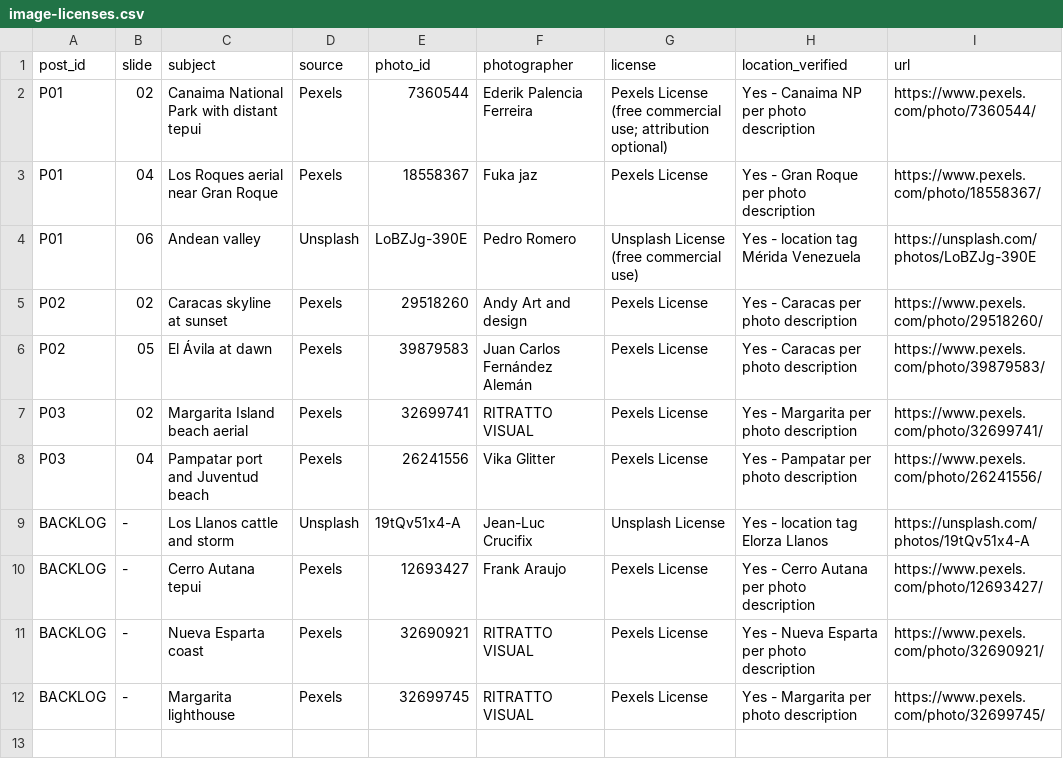
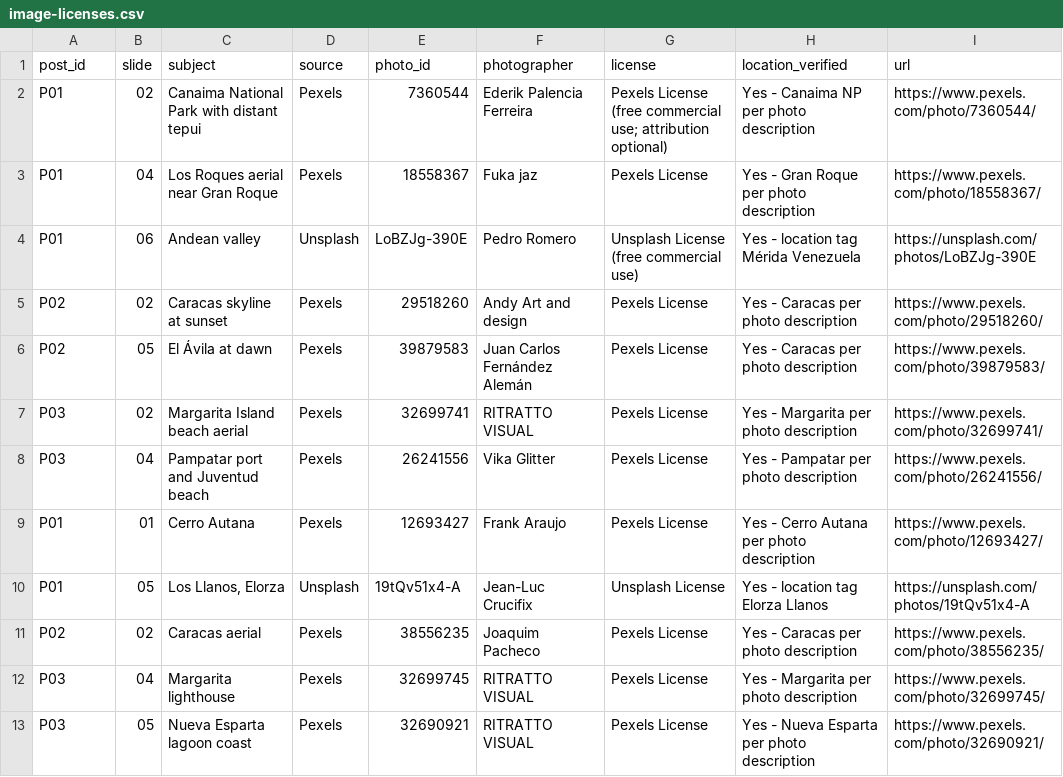
Before and after one commit to maffegabry-coder/VZLA-Rising-Instagram-Content-Media-Repository, a CSV file: sources/image-licenses.csv, drawn as a sheet.

```diff
--- a/sources/image-licenses.csv
+++ b/sources/image-licenses.csv
@@ -8,5 +8,6 @@ P03,02,Margarita Island beach aerial,Pexels,32699741,RITRATTO VISUAL,Pexels Lice
 P03,04,Pampatar port and Juventud beach,Pexels,26241556,Vika Glitter,Pexels License,Yes - Pampatar per photo description,https://www.pexels.com/photo/26241556/
-BACKLOG,-,Los Llanos cattle and storm,Unsplash,19tQv51x4-A,Jean-Luc Crucifix,Unsplash License,Yes - location tag Elorza Llanos,https://unsplash.com/photos/19tQv51x4-A
-BACKLOG,-,Cerro Autana tepui,Pexels,12693427,Frank Araujo,Pexels License,Yes - Cerro Autana per photo description,https://www.pexels.com/photo/12693427/
-BACKLOG,-,Nueva Esparta coast,Pexels,32690921,RITRATTO VISUAL,Pexels License,Yes - Nueva Esparta per photo description,https://www.pexels.com/photo/32690921/
-BACKLOG,-,Margarita lighthouse,Pexels,32699745,RITRATTO VISUAL,Pexels License,Yes - Margarita per photo description,https://www.pexels.com/photo/32699745/
+P01,01,Cerro Autana,Pexels,12693427,Frank Araujo,Pexels License,Yes - Cerro Autana per photo description,https://www.pexels.com/photo/12693427/
+P01,05,"Los Llanos, Elorza",Unsplash,19tQv51x4-A,Jean-Luc Crucifix,Unsplash License,Yes - location tag Elorza Llanos,https://unsplash.com/photos/19tQv51x4-A
+P02,02,Caracas aerial,Pexels,38556235,Joaquim Pacheco,Pexels License,Yes - Caracas per photo description,https://www.pexels.com/photo/38556235/
+P03,04,Margarita lighthouse,Pexels,32699745,RITRATTO VISUAL,Pexels License,Yes - Margarita per photo description,https://www.pexels.com/photo/32699745/
+P03,05,Nueva Esparta lagoon coast,Pexels,32690921,RITRATTO VISUAL,Pexels License,Yes - Nueva Esparta per photo description,https://www.pexels.com/photo/32690921/
```
Also changed, not shown: 27 other files.
